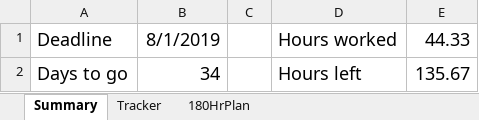
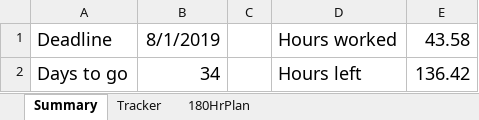
Before and after one commit to bmgamedev/SparkSub, an Excel workbook: WorkLog.xlsx, sheet Summary, drawn as a sheet; values as stored, in another font and other column widths than the file's, no borders; charts and pictures not drawn; the diff names each change by its address in the sheet, - before the commit and + after, or states it on an @@ line.

Commit message:
Worklog update

```diff
--- a/WorkLog.xlsx (sheet Summary)
+++ b/WorkLog.xlsx (sheet Summary)
-E1: 44.33
+E1: 43.58
-E2: 135.67
+E2: 136.42
```
Also changed, not shown: sheet Tracker, charts or pictures.
